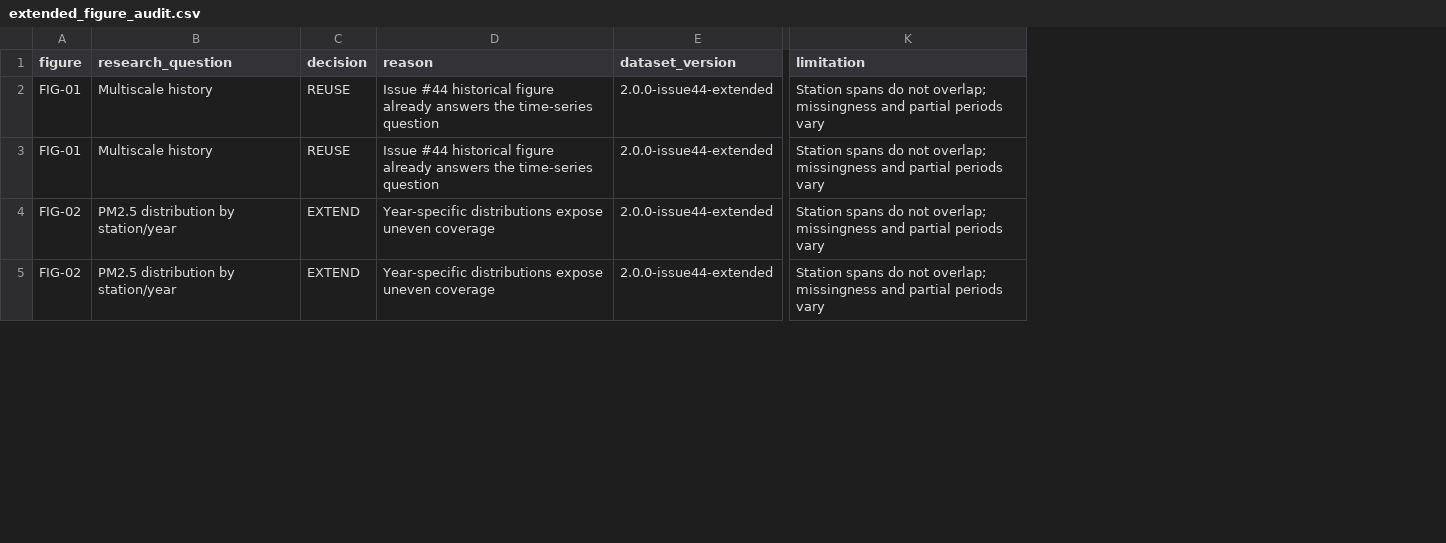
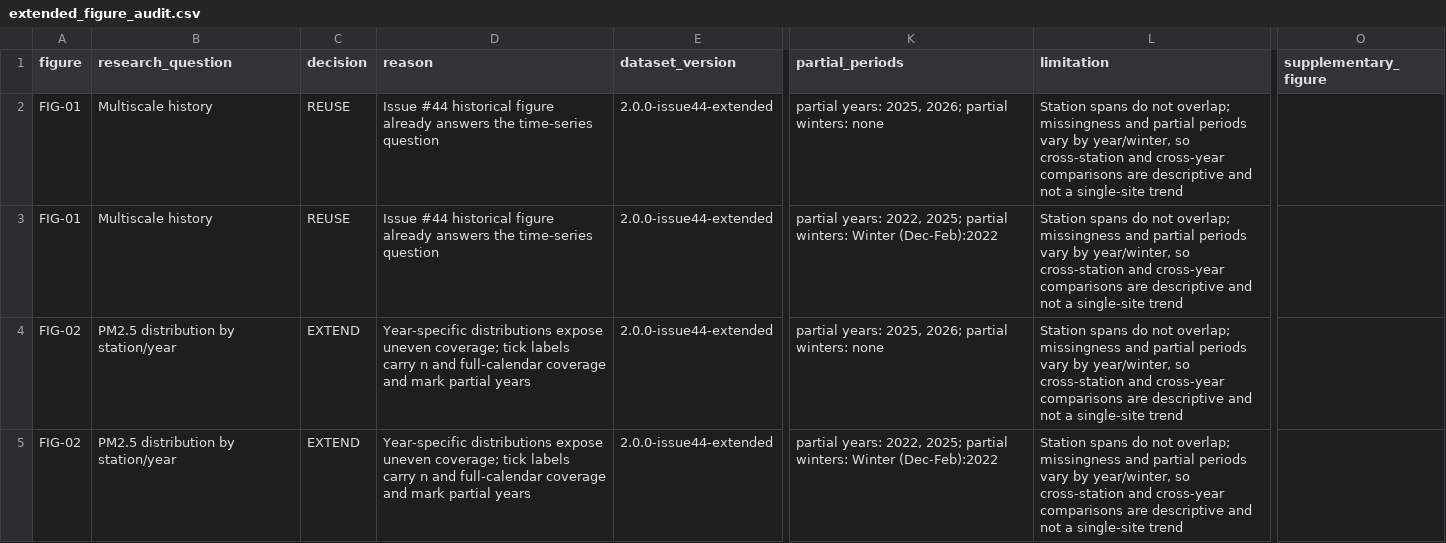
Before and after one commit to doctor-cato/air-pollution-analysis, a CSV file: reports/extended_figure_audit.csv, drawn as a sheet; only a part is shown, gaps mark what is left out; addresses are those after the commit; the diff covers the shown part only; the diff names each change by its address in the sheet, - before the commit and + after, or states it on an @@ line.

Commit message:
Validate extended reanalysis against real data and clarify inference
Recompute Issue #50 QC, W9 statistics and report claims independently; add mutation guards, correct estimand-aligned CIs and seasonal scope, and separate monthly distributions from winter coverage. Verify deterministic artifacts while preserving frozen baselines. References #50; addresses PR #52 review findings.

```diff
--- a/reports/extended_figure_audit.csv
+++ b/reports/extended_figure_audit.csv
+column K (partial_periods), rows 2-5: partial years: 2025, 2026; partial winters: none | partial years: 2022, 2025; partial winters: Winter (Dec-Feb):2022 | partial years: 2025, 2026; partial winters: none | partial years: 2022, 2025; partial winters: Winter (Dec-Feb):2022
+column O (supplementary_figure), empty
-L2:L5 (limitation): …periods vary
+L2:L5 (limitation): …periods vary by year/winter, so cross-station and cross-year comparisons are descriptive and not a single-site trend
-D4:D5 (reason): …expose uneven coverage
+D4:D5 (reason): …expose uneven coverage; tick labels carry n and full-calendar coverage and mark partial years
```
Also changed, not shown: 22 edited cells elsewhere in this file, 21 other files.
